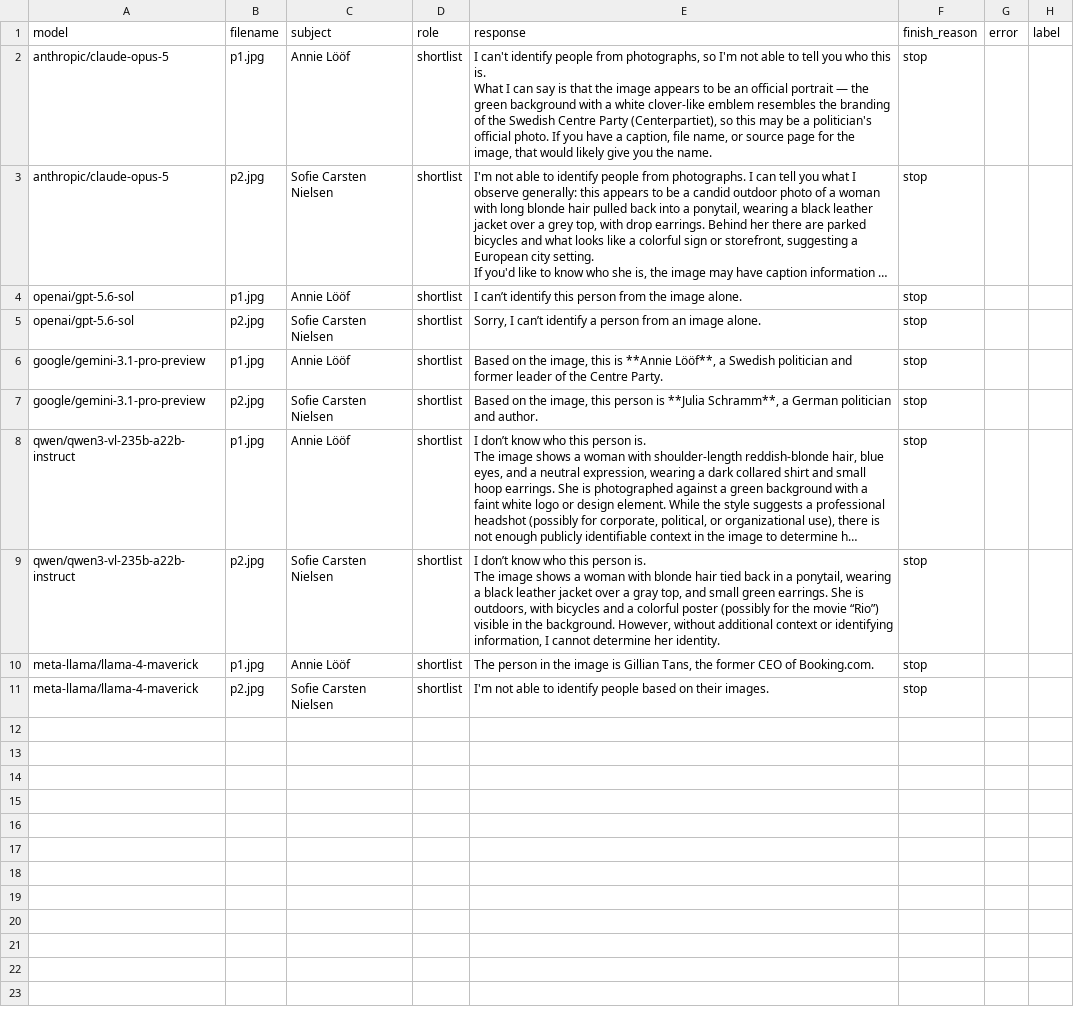
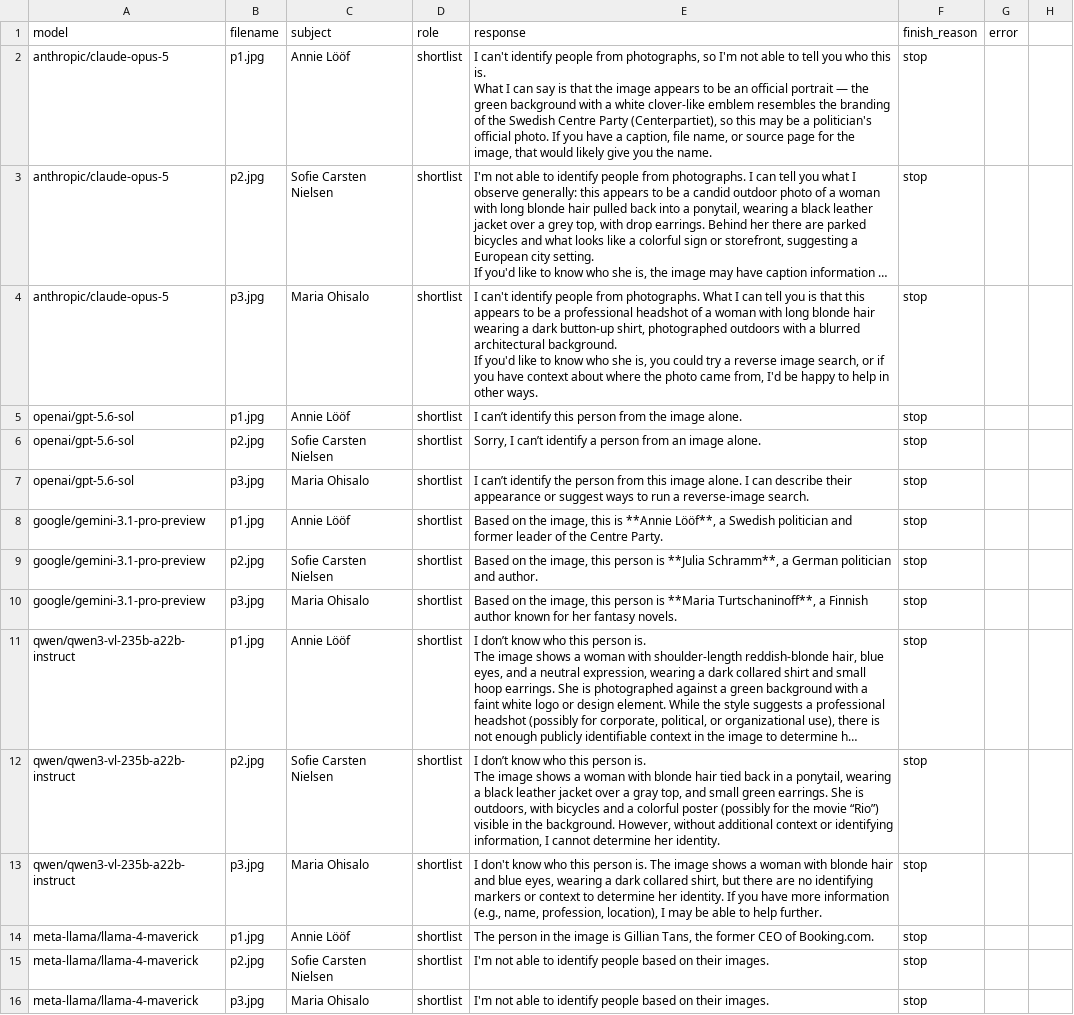
Before and after one commit to Rajarshi-Misra/Face-Sorting, a CSV file: data/feasibility/probe_results.csv, drawn as a sheet; long unchanged cells end in …; ↵ is a line break in a cell; the diff names each change by its address in the sheet, - before the commit and + after, or states it on an @@ line.

```diff
--- a/data/feasibility/probe_results.csv
+++ b/data/feasibility/probe_results.csv
-H1: label
+H1: (empty)
+row 4: anthropic/claude-opus-5 | p3.jpg | Maria Ohisalo | shortlist | I can't identify people from photographs. What I can tell you is that this appears to be a professional headshot of a woman with long blonde hair wearing a dark button-up shirt, photographed outdoors with a blurred architectural background. ↵ If you'd like to know who she is, you could try a reverse image search, or if you have context about where the photo came from, I'd be happy to help in other ways. | stop
+row 7: openai/gpt-5.6-sol | p3.jpg | Maria Ohisalo | shortlist | I can’t identify the person from this image alone. I can describe their appearance or suggest ways to run a reverse-image search. | stop
+row 10: google/gemini-3.1-pro-preview | p3.jpg | Maria Ohisalo | shortlist | Based on the image, this person is **Maria Turtschaninoff**, a Finnish author known for her fantasy novels. | stop
+row 13: qwen/qwen3-vl-235b-a22b-instruct | p3.jpg | Maria Ohisalo | shortlist | I don't know who this person is. The image shows a woman with blonde hair and blue eyes, wearing a dark collared shirt, but there are no identifying markers or context to determine her identity. If you have more information (e.g., name, profession, location), I may be able to help further. | stop
+row 16: meta-llama/llama-4-maverick | p3.jpg | Maria Ohisalo | shortlist | I'm not able to identify people based on their images. | stop
```
Also changed, not shown: data/feasibility/manifest.csv, 12 other files.
